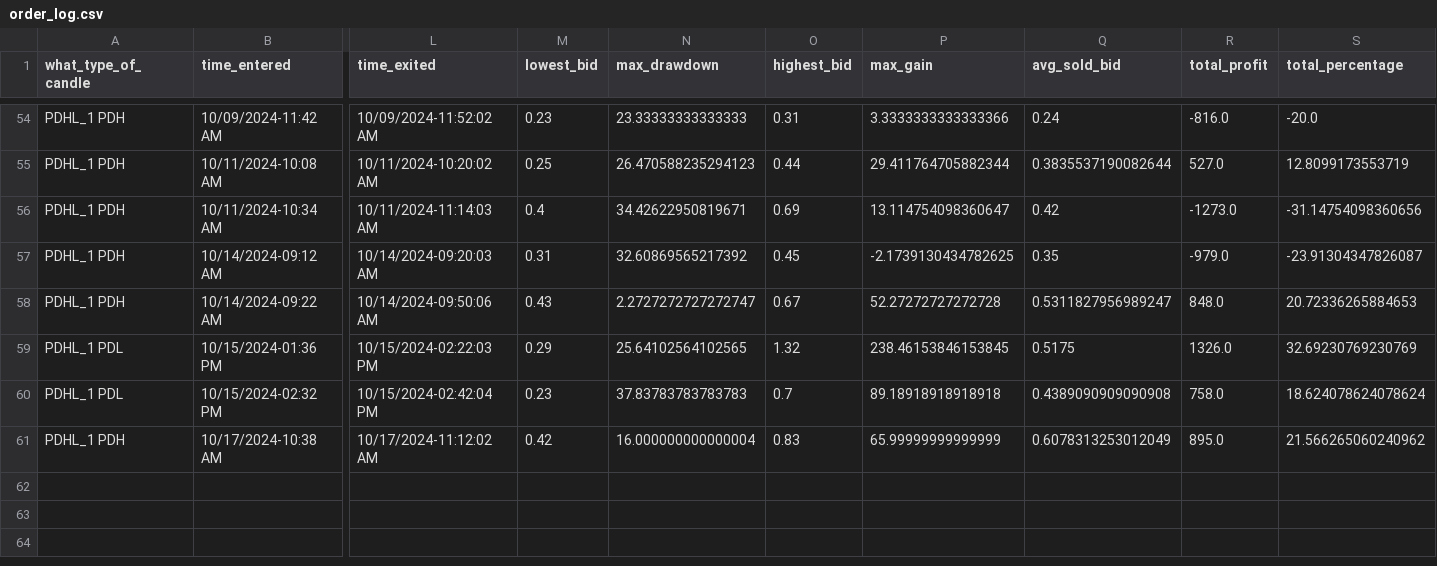
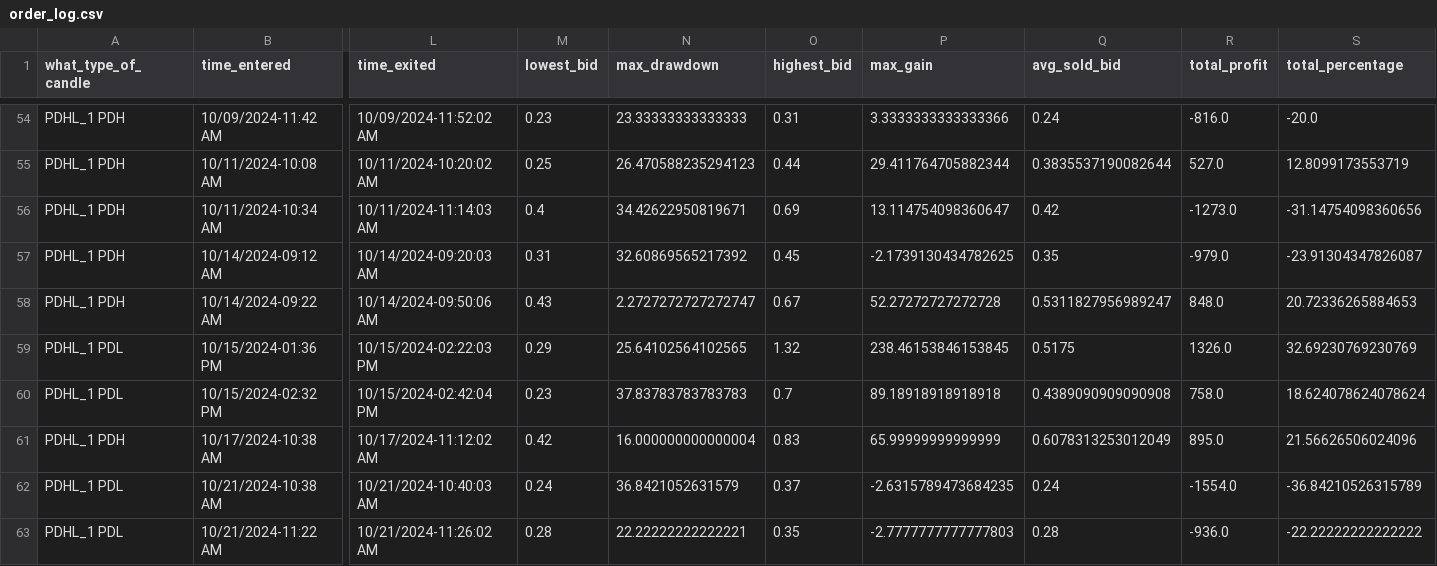
Before and after one commit to Merced3/Flag-Zone-Bot, a CSV file: order_log.csv, drawn as a sheet; only a part is shown, gaps mark what is left out; rows hold the shown columns only; the diff names each change by its address in the sheet, - before the commit and + after, or states it on an @@ line.

```diff
--- a/order_log.csv
+++ b/order_log.csv
-S61 (total_percentage): 21.566265060240962
+S61 (total_percentage): 21.56626506024096
+row 62: PDHL_1 PDL | 10/21/2024-10:38 AM | 10/21/2024-10:40:03 AM | 0.24 | 36.8421052631579 | 0.37 | -2.6315789473684235 | 0.24 | -1554.0 | -36.84210526315789
+row 63: PDHL_1 PDL | 10/21/2024-11:22 AM | 10/21/2024-11:26:02 AM | 0.28 | 22.22222222222221 | 0.35 | -2.7777777777777803 | 0.28 | -936.0 | -22.22222222222222
```
Also changed, not shown: 5 other files.
